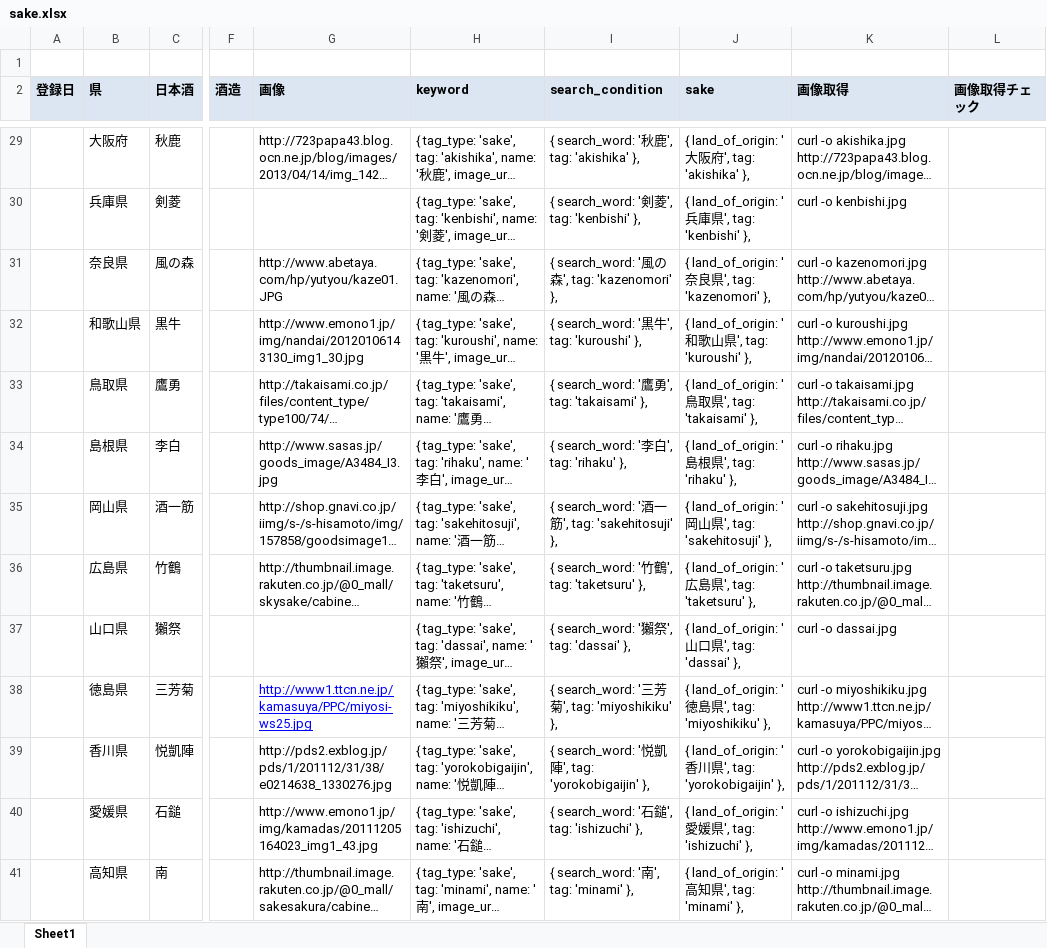
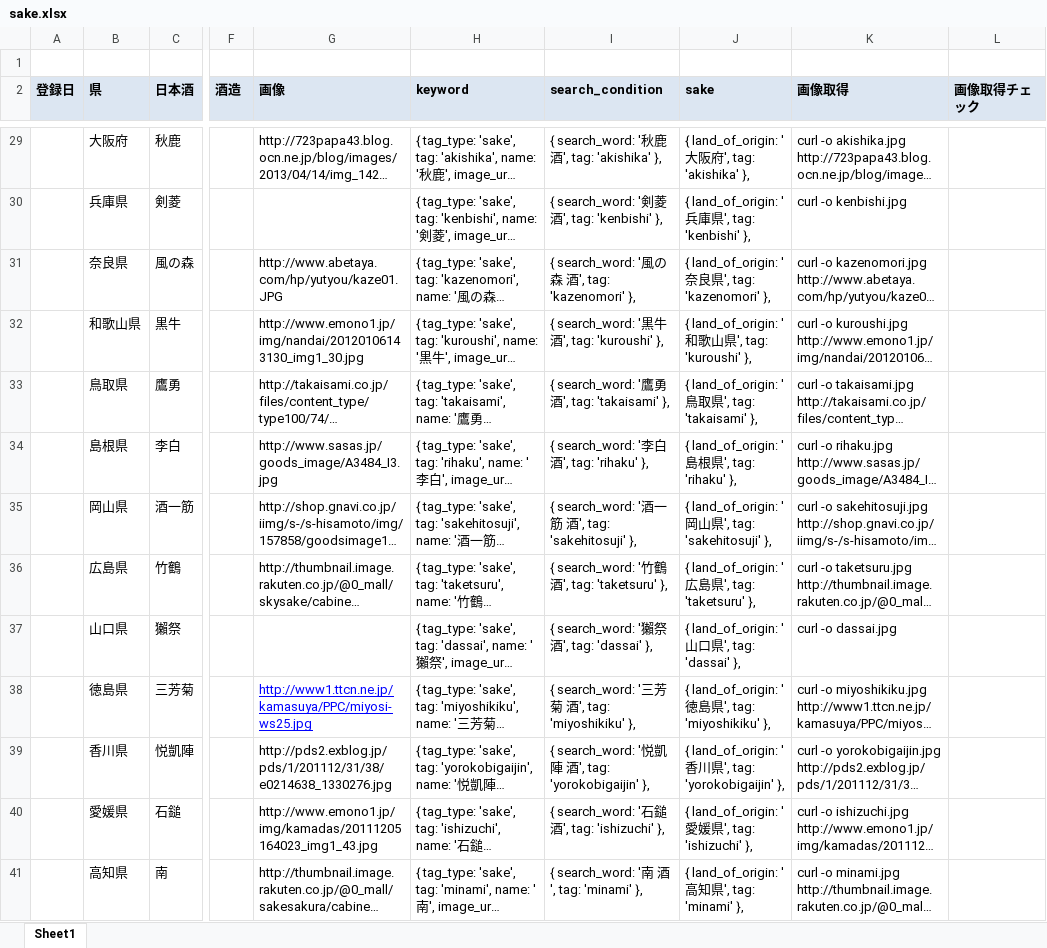
Before and after one commit to katsuhide/kakehashi, an Excel workbook: app_info/sake.xlsx, sheet Sheet1, drawn as a sheet; only a part is shown, gaps mark what is left out; long unchanged cells end in …; values as stored, in another font and other column widths than the file's, no borders; the diff covers the shown part only; the diff names each change by its address in the sheet, - before the commit and + after, or states it on an @@ line.

```diff
--- a/app_info/sake.xlsx (sheet Sheet1)
+++ b/app_info/sake.xlsx (sheet Sheet1)
-I29 (search_condition): { search_word: '秋鹿', tag: 'akishika' },
+I29 (search_condition): { search_word: '秋鹿 酒', tag: 'akishika' },
-I30 (search_condition): { search_word: '剣菱', tag: 'kenbishi' },
+I30 (search_condition): { search_word: '剣菱 酒', tag: 'kenbishi' },
-I31 (search_condition): { search_word: '風の森', tag: 'kazenomori' },
+I31 (search_condition): { search_word: '風の森 酒', tag: 'kazenomori' },
-I32 (search_condition): { search_word: '黒牛', tag: 'kuroushi' },
+I32 (search_condition): { search_word: '黒牛 酒', tag: 'kuroushi' },
-I33 (search_condition): { search_word: '鷹勇', tag: 'takaisami' },
+I33 (search_condition): { search_word: '鷹勇 酒', tag: 'takaisami' },
-I34 (search_condition): { search_word: '李白', tag: 'rihaku' },
+I34 (search_condition): { search_word: '李白 酒', tag: 'rihaku' },
-I35 (search_condition): { search_word: '酒一筋', tag: 'sakehitosuji' },
+I35 (search_condition): { search_word: '酒一筋 酒', tag: 'sakehitosuji' },
-I36 (search_condition): { search_word: '竹鶴', tag: 'taketsuru' },
+I36 (search_condition): { search_word: '竹鶴 酒', tag: 'taketsuru' },
-I37 (search_condition): { search_word: '獺祭', tag: 'dassai' },
+I37 (search_condition): { search_word: '獺祭 酒', tag: 'dassai' },
-I38 (search_condition): { search_word: '三芳菊', tag: 'miyoshikiku' },
+I38 (search_condition): { search_word: '三芳菊 酒', tag: 'miyoshikiku' },
-I39 (search_condition): …凱陣', tag:…
+I39 (search_condition): …凱陣 酒', tag:…
-I40 (search_condition): { search_word: '石鎚', tag: 'ishizuchi' },
+I40 (search_condition): { search_word: '石鎚 酒', tag: 'ishizuchi' },
-I41 (search_condition): { search_word: '南', tag: 'minami' },
+I41 (search_condition): { search_word: '南 酒', tag: 'minami' },
```
Also changed, not shown: 141 edited cells elsewhere in this sheet, 1 other file.
